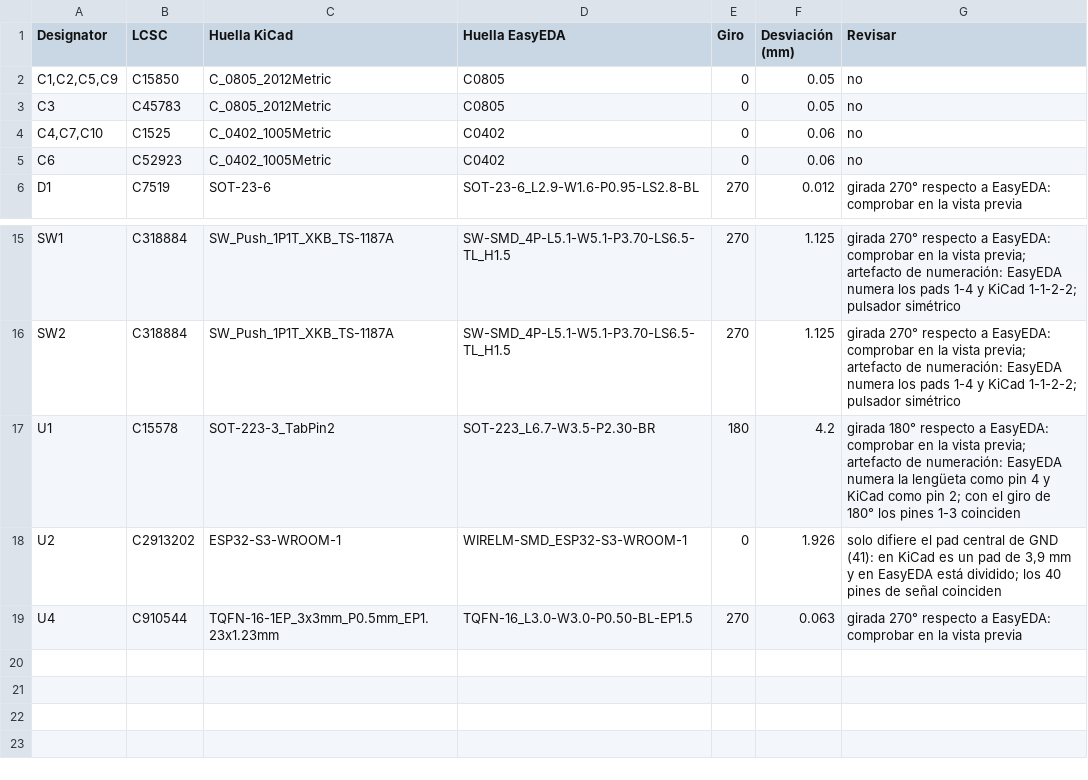
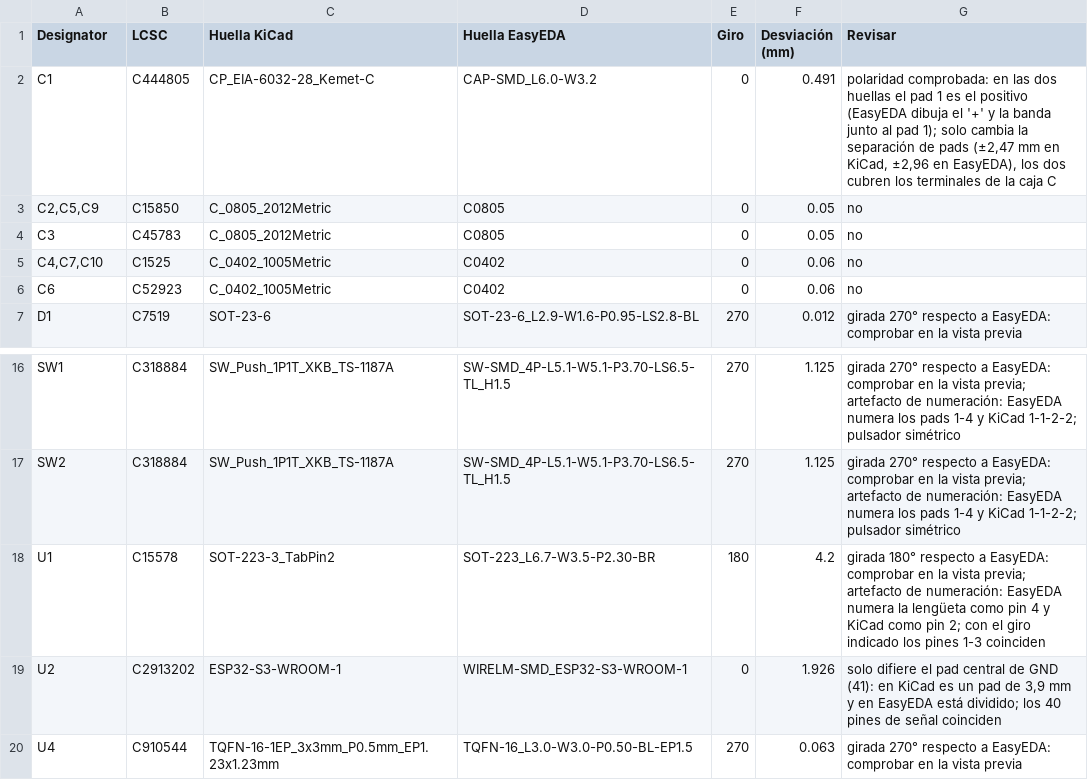
Before and after one commit to techmiguel/neo-robot, a CSV file: hardware/neo-lite/docs/data/jlc_rotaciones.csv, drawn as a sheet; only a part is shown, gaps mark what is left out.

```diff
--- a/hardware/neo-lite/docs/data/jlc_rotaciones.csv
+++ b/hardware/neo-lite/docs/data/jlc_rotaciones.csv
@@ -1,3 +1,4 @@
 Designator,LCSC,Huella KiCad,Huella EasyEDA,Giro,Desviación (mm),Revisar
-"C1,C2,C5,C9",C15850,C_0805_2012Metric,C0805,0,0.05,no
+C1,C444805,CP_EIA-6032-28_Kemet-C,CAP-SMD_L6.0-W3.2,0,0.491,"polaridad comprobada: en las dos huellas el pad 1 es el positivo (EasyEDA dibuja el '+' y la banda junto al pad 1); solo cambia la separación de pads (±2,47 mm en KiCad, ±2,96 en EasyEDA), los dos cubren los terminales de la caja C"
+"C2,C5,C9",C15850,C_0805_2012Metric,C0805,0,0.05,no
 C3,C45783,C_0805_2012Metric,C0805,0,0.05,no
@@ -16,3 +17,3 @@ SW1,C318884,SW_Push_1P1T_XKB_TS-1187A,SW-SMD_4P-L5.1-W5.1-P3.70-LS6.5-TL_H1.5,27
 SW2,C318884,SW_Push_1P1T_XKB_TS-1187A,SW-SMD_4P-L5.1-W5.1-P3.70-LS6.5-TL_H1.5,270,1.125,girada 270° respecto a EasyEDA: comprobar en la vista previa; artefacto de numeración: EasyEDA numera los pads 1-4 y KiCad 1-1-2-2; pulsador simétrico
-U1,C15578,SOT-223-3_TabPin2,SOT-223_L6.7-W3.5-P2.30-BR,180,4.2,girada 180° respecto a EasyEDA: comprobar en la vista previa; artefacto de numeración: EasyEDA numera la lengüeta como pin 4 y KiCad como pin 2; con el giro de 180° los pines 1-3 coinciden
+U1,C15578,SOT-223-3_TabPin2,SOT-223_L6.7-W3.5-P2.30-BR,180,4.2,girada 180° respecto a EasyEDA: comprobar en la vista previa; artefacto de numeración: EasyEDA numera la lengüeta como pin 4 y KiCad como pin 2; con el giro indicado los pines 1-3 coinciden
 U2,C2913202,ESP32-S3-WROOM-1,WIRELM-SMD_ESP32-S3-WROOM-1,0,1.926,"solo difiere el pad central de GND (41): en KiCad es un pad de 3,9 mm y en EasyEDA está dividido; los 40 pines de señal coinciden"
```
Also changed, not shown: hardware/neo-lite/docs/data/bom_fase1.csv, hardware/neo-lite/production/NEO_Lite_BOM_JLC.csv, 45 other files.
